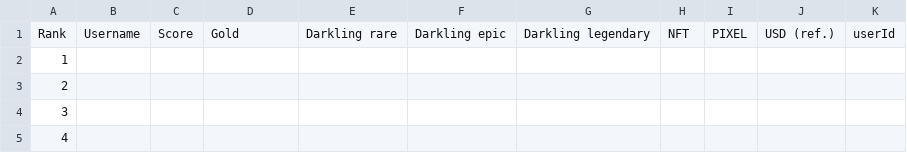
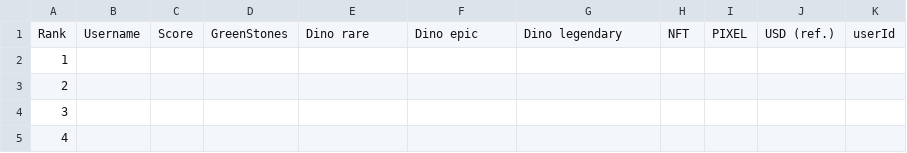
Before and after one commit to a-bormotov/tg_pixel, a CSV file: empty_data.csv, drawn as a sheet; only a part is shown.

Commit message:
website table update

```diff
--- a/empty_data.csv
+++ b/empty_data.csv
@@ -1,2 +1,2 @@
-Rank,Username,Score,Gold,Darkling rare,Darkling epic,Darkling legendary,NFT,PIXEL,USD (ref.),userId
+Rank,Username,Score,GreenStones,Dino rare,Dino epic,Dino legendary,NFT,PIXEL,USD (ref.),userId
 1,,,,,,,,,,
```
Also changed, not shown: 1 other file.
